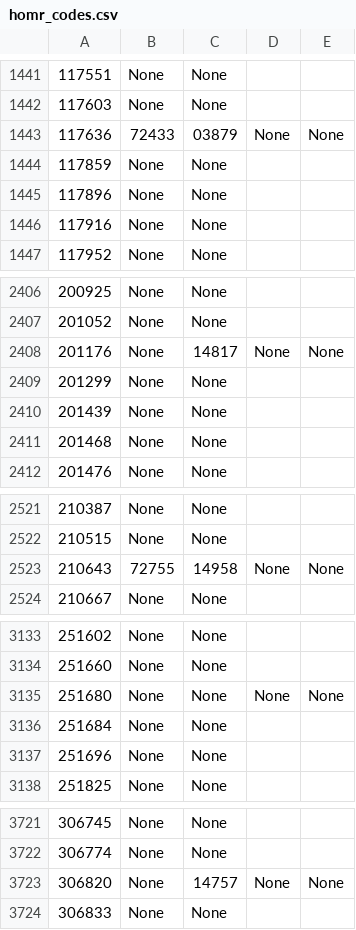
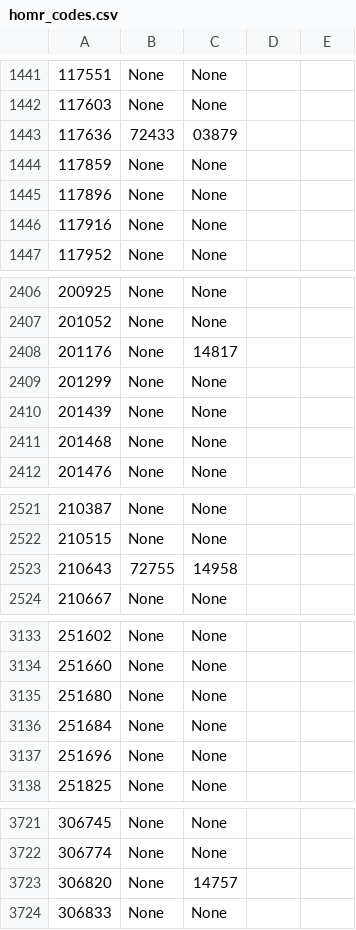
Before and after one commit to barrc/get_ncei, a CSV file: homr_codes.csv, drawn as a sheet; only a part is shown, gaps mark what is left out; the diff covers the shown part only.

```diff
--- a/homr_codes.csv
+++ b/homr_codes.csv
@@ -1442,3 +1442,3 @@
 117603,None,None,
-117636,72433,03879,None,None,
+117636,72433,03879,
 117859,None,None,
@@ -2407,3 +2407,3 @@
 201052,None,None,
-201176,None,14817,None,None,
+201176,None,14817,
 201299,None,None,
@@ -2522,3 +2522,3 @@
 210515,None,None,
-210643,72755,14958,None,None,
+210643,72755,14958,
 210667,None,None,
@@ -3134,3 +3134,3 @@
 251660,None,None,
-251680,None,None,None,None,
+251680,None,None,
 251684,None,None,
@@ -3722,3 +3722,3 @@
 306774,None,None,
-306820,None,14757,None,None,
+306820,None,14757,
 306833,None,None,
```
Also changed, not shown: 39 edited cells elsewhere in this file.
